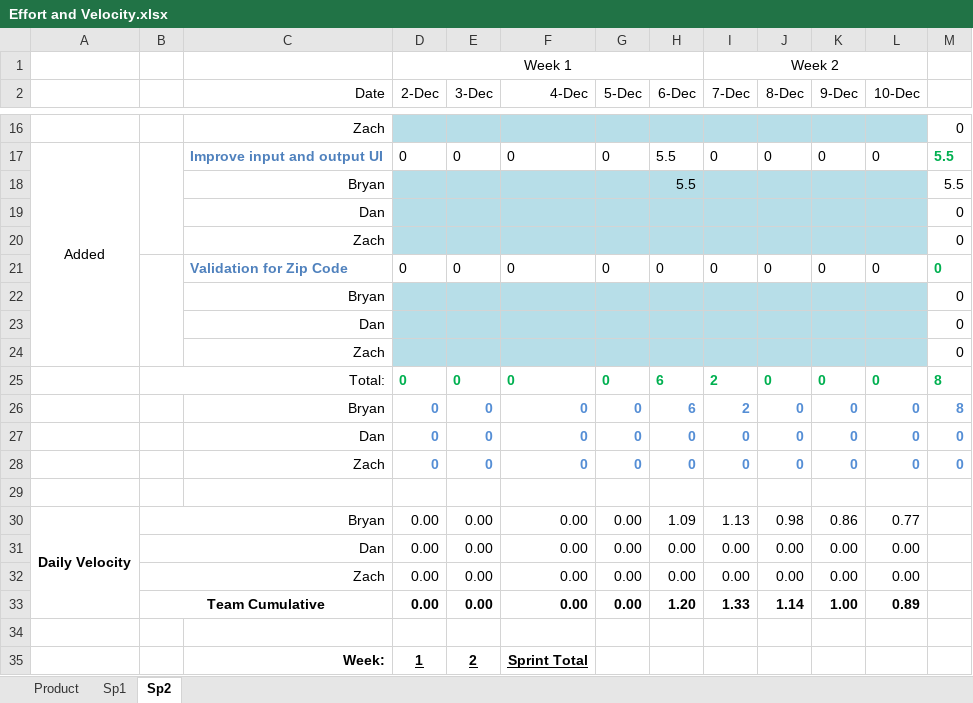
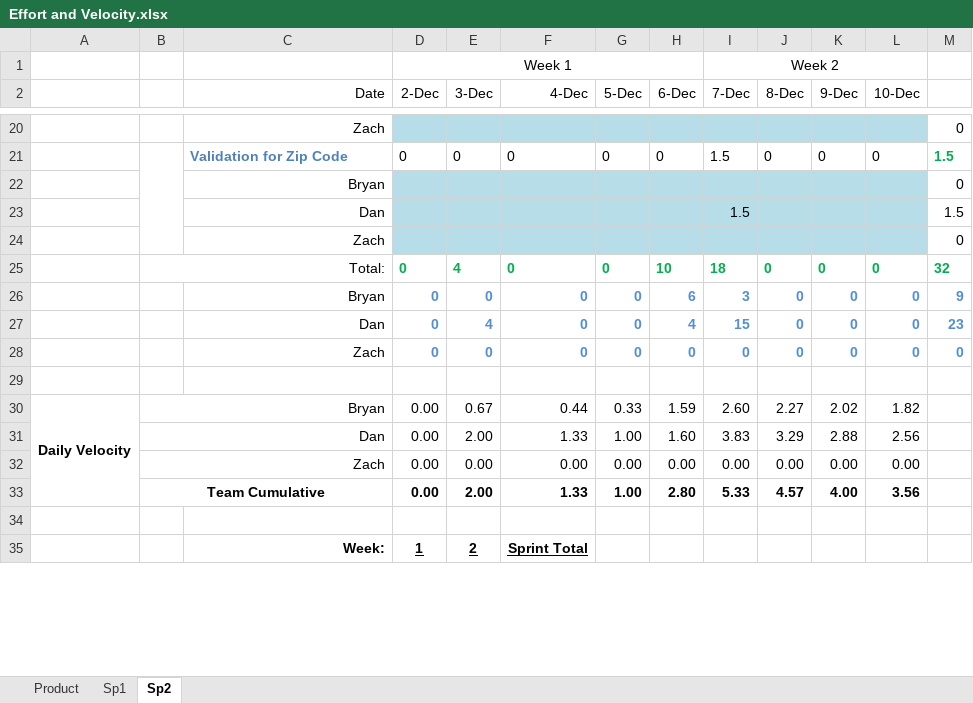
Before and after one commit to Bryalle90/concrete-drying-app, an Excel workbook: documents/Effort and Velocity.xlsx, sheet Sp2, drawn as a sheet; only a part is shown, gaps mark what is left out; values as stored, in another font and other column widths than the file's, no borders; charts and pictures not drawn; removed rows and columns are numbered as before the commit, all else as after; the diff covers the shown part only; the diff names each change by its address in the sheet, - before the commit and + after, or states it on an @@ line.

```diff
--- a/documents/Effort and Velocity.xlsx (sheet Sp2)
+++ b/documents/Effort and Velocity.xlsx (sheet Sp2)
-A21: Added
+A21: (empty)
-A17:A24 merged
-C21 (Date): Improve input and output UI
+C21 (Date): Validation for Zip Code
-H21 (6-Dec): 5.5
+H21 (6-Dec): 0
-I21 (7-Dec): 0
+I21 (7-Dec): 1.5
-M21: 5.5
+M21: 1.5
-row 19:  |  | Dan |  |  |  |  |  |  |  |  |  | 0
+row 23:  |  | Dan |  |  |  |  |  | 1.5 |  |  |  | 1.5
-row 21:  |  | Validation for Zip Code | 0 | 0 | 0 | 0 | 0 | 0 | 0 | 0 | 0 | 0
-row 23:  |  | Dan |  |  |  |  |  |  |  |  |  | 0
@@ row 24 moved to row 8: Zach @@
-E25 (3-Dec): 0
+E25 (3-Dec): 4
-H25 (6-Dec): 6
+H25 (6-Dec): 10
-I25 (7-Dec): 2
+I25 (7-Dec): 18
-M25: 8
+M25: 32
-I26 (7-Dec): 2
+I26 (7-Dec): 3
-M26: 8
+M26: 9
-E27 (3-Dec): 0
+E27 (3-Dec): 4
-H27 (6-Dec): 0
+H27 (6-Dec): 4
-I27 (7-Dec): 0
+I27 (7-Dec): 15
-M27: 0
+M27: 23
-row 30: Daily Velocity | Bryan |  | 0.00 | 0.00 | 0.00 | 0.00 | 1.09 | 1.13 | 0.98 | 0.86 | 0.77
-row 31:  | Dan |  | 0.00 | 0.00 | 0.00 | 0.00 | 0.00 | 0.00 | 0.00 | 0.00 | 0.00
+row 30: Daily Velocity | Bryan |  | 0.00 | 0.67 | 0.44 | 0.33 | 1.59 | 2.60 | 2.27 | 2.02 | 1.82
+row 31:  | Dan |  | 0.00 | 2.00 | 1.33 | 1.00 | 1.60 | 3.83 | 3.29 | 2.88 | 2.56
-row 33:  | Team Cumulative |  | 0.00 | 0.00 | 0.00 | 0.00 | 1.20 | 1.33 | 1.14 | 1.00 | 0.89
+row 33:  | Team Cumulative |  | 0.00 | 2.00 | 1.33 | 1.00 | 2.80 | 5.33 | 4.57 | 4.00 | 3.56
```
Also changed, not shown: 9 added rows, 7 removed rows, 1 moved row, 19 edited cells and merged cells elsewhere in this sheet, sheet Product, formulas that keep their value, charts or pictures, documents/Burndown.xlsx.
